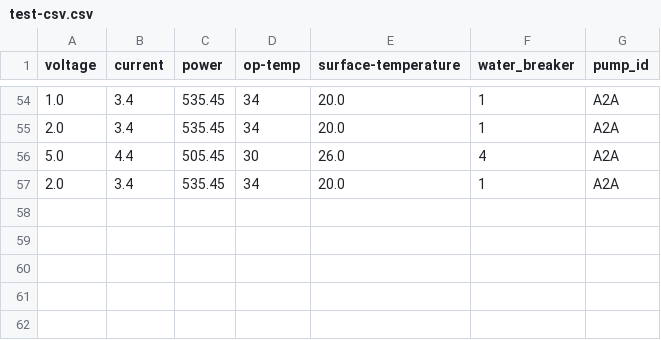
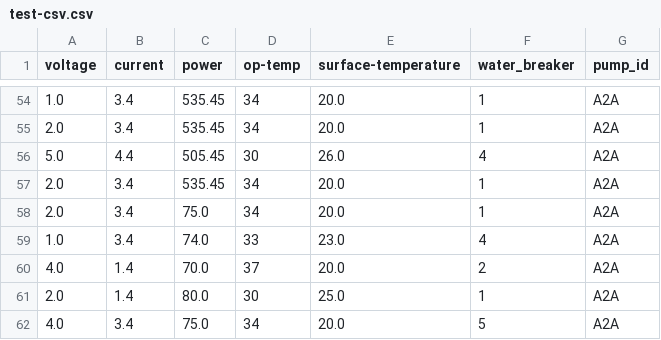
Before and after one commit to Sustaingineeringubc/Monitoring-System, a CSV file: test-csv.csv, drawn as a sheet; only a part is shown, gaps mark what is left out.

Commit message:
new csv value

```diff
--- a/test-csv.csv
+++ b/test-csv.csv
@@ -57 +57,6 @@ voltage, current, power, op-temp, surface-temperature, water_breaker, pump_id
 2.0,3.4,535.45,34,20.0,1,"A2A"
+2.0,3.4,75.0,34,20.0,1,"A2A"
+1.0,3.4,74.0,33,23.0,4,"A2A"
+4.0,1.4,70.0,37,20.0,2,"A2A"
+2.0,1.4,80.0,30,25.0,1,"A2A"
+4.0,3.4,75.0,34,20.0,5,"A2A"
```
